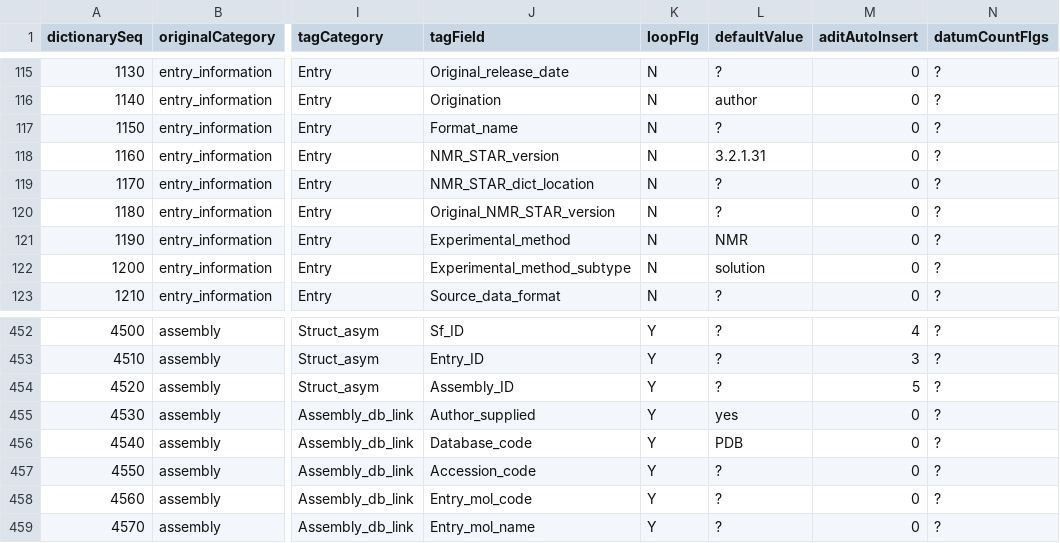
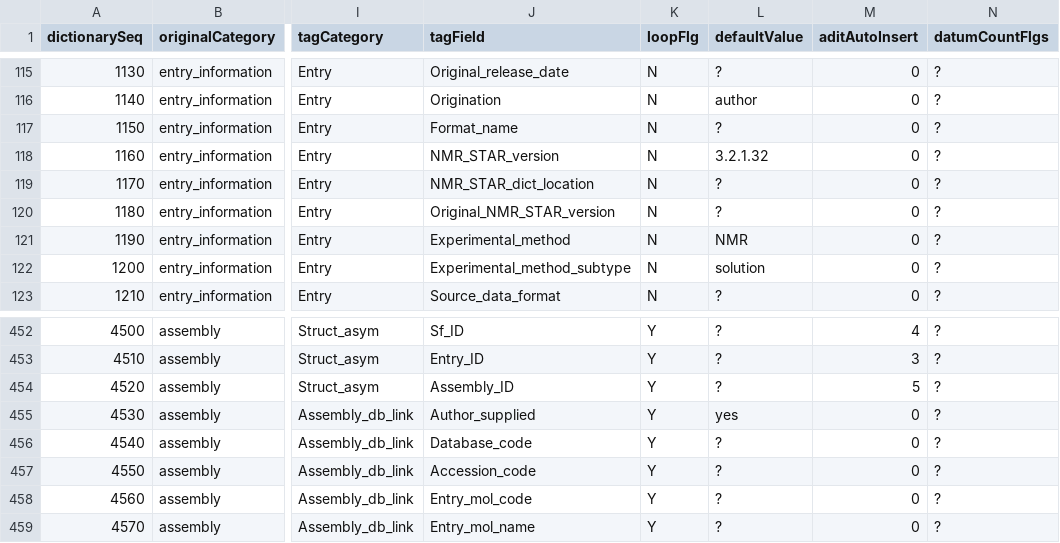
Before and after one commit to bmrb-io/nmr-star-dictionary, a CSV file: val_item_tbl.csv, drawn as a sheet; only a part is shown, gaps mark what is left out; the diff names each change by its address in the sheet, - before the commit and + after, or states it on an @@ line.

```diff
--- a/val_item_tbl.csv
+++ b/val_item_tbl.csv
-L118 (defaultValue): 3.2.1.31
+L118 (defaultValue): 3.2.1.32
-L456 (defaultValue): PDB
+L456 (defaultValue): ?
```
Also changed, not shown: 7 other files.
